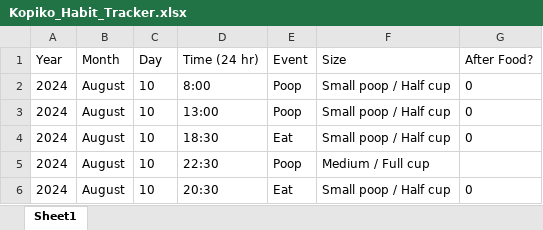
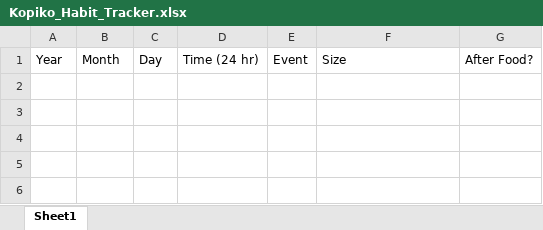
Before and after one commit to lokeyy-coder/tracking-tool, an Excel workbook: Kopiko_Habit_Tracker.xlsx, sheet Sheet1, drawn as a sheet; values as stored, in another font and other column widths than the file's, no borders; the diff names each change by its address in the sheet, - before the commit and + after, or states it on an @@ line.

Commit message:
New update to display latest entries

```diff
--- a/Kopiko_Habit_Tracker.xlsx (sheet Sheet1)
+++ b/Kopiko_Habit_Tracker.xlsx (sheet Sheet1)
-row 2: 2024 | August | 10 | 8:00 | Poop | Small poop / Half cup | 0
-row 3: 2024 | August | 10 | 13:00 | Poop | Small poop / Half cup | 0
-row 4: 2024 | August | 10 | 18:30 | Eat | Small poop / Half cup | 0
-row 5: 2024 | August | 10 | 22:30 | Poop | Medium / Full cup
-row 6: 2024 | August | 10 | 20:30 | Eat | Small poop / Half cup | 0
```
Also changed, not shown: 2 other files.
